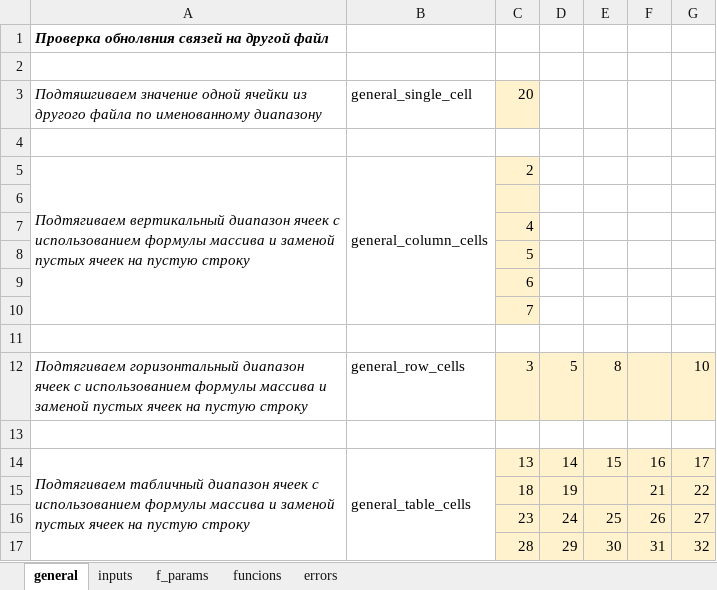
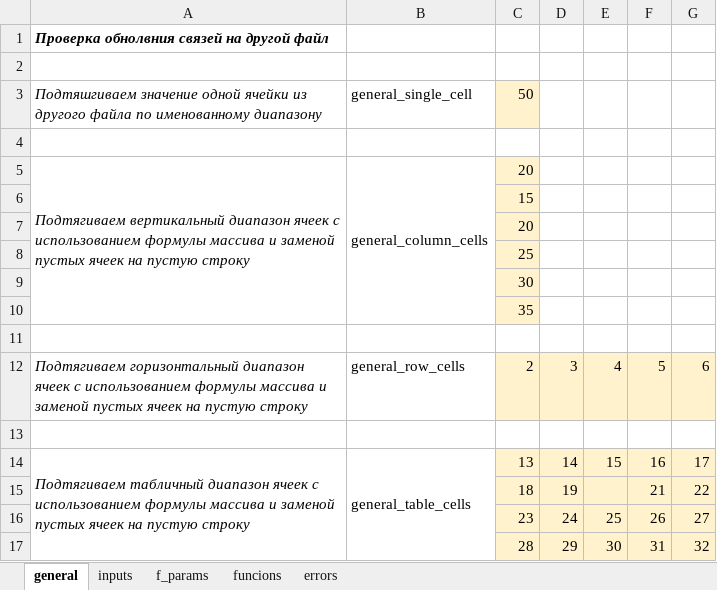
Before and after one commit to EvgenyKartashov/NamedRangeTestApp, an Excel workbook: src/NamedRangeTestApp/Data/testSet/test_calc.xlsx, sheet general, drawn as a sheet; values as stored, in another font and other column widths than the file's, no borders; removed rows and columns are numbered as before the commit, all else as after; the diff names each change by its address in the sheet, - before the commit and + after, or states it on an @@ line.

```diff
--- a/src/NamedRangeTestApp/Data/testSet/test_calc.xlsx (sheet general)
+++ b/src/NamedRangeTestApp/Data/testSet/test_calc.xlsx (sheet general)
-C3: 20
+C3: 50
-A5:A10 merged
+A5:A10 merged
-B5:B10 merged
+B5:B10 merged
-C5: 2
+C5: 20
+row 6:  |  | 15
+row 7:  |  | 20
+row 8:  |  | 25
+row 9:  |  | 30
+row 10:  |  | 35
-C11 fill: #FFF2CC
+C11 fill: none
-row 7:  |  | 4
-row 8:  |  | 5
-row 9:  |  | 6
-row 10:  |  | 7
-row 12: (empty)
+row 12: Подтягиваем горизонтальный диапазон ячеек с использованием формулы массива и заменой пустых ячеек на пустую строку | general_row_cells | 2 | 3 | 4 | 5 | 6
-C12:G12 fill: none
+C12:G12 fill: #FFF2CC
-row 12: Подтягиваем горизонтальный диапазон ячеек с использованием формулы массива и заменой пустых ячеек на пустую строку | general_row_cells | 3 | 5 | 8 |  | 10
```
Also changed, not shown: sheet funcions, sheet inputs, sheet f_params, formulas that keep their value, src/NamedRangeTestApp/Data/testSet/scenario.xlsx, 4 other files.
